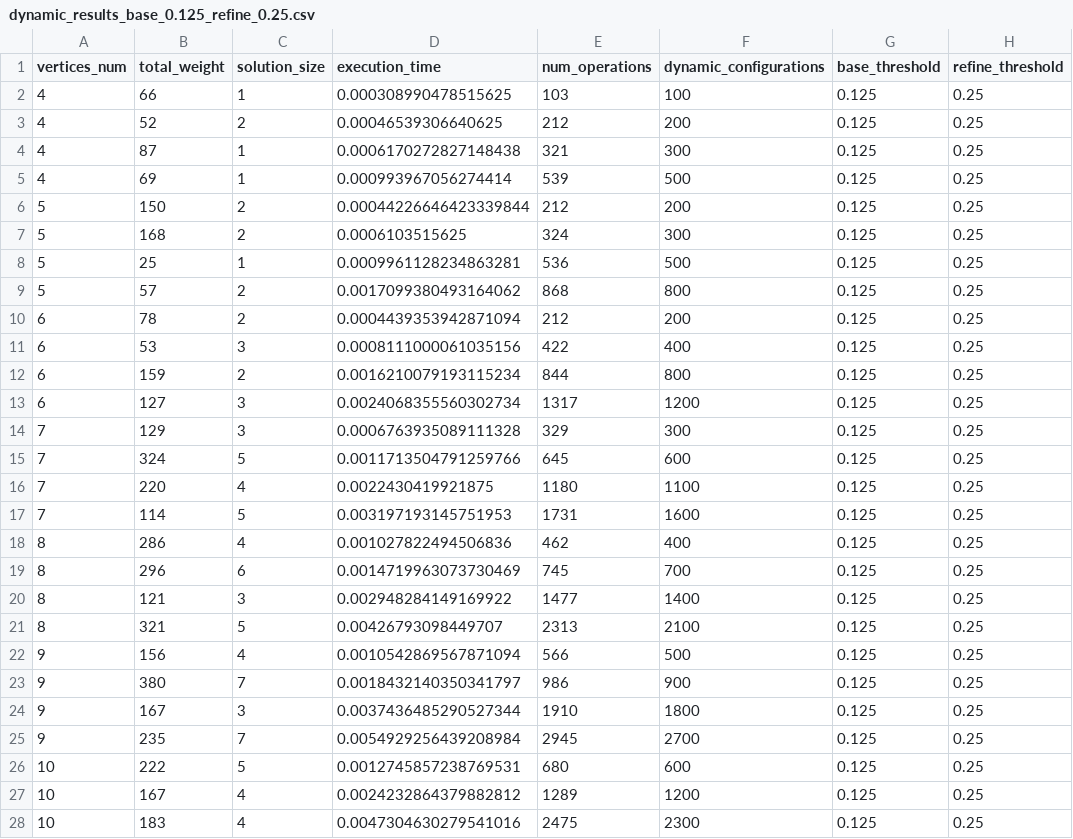
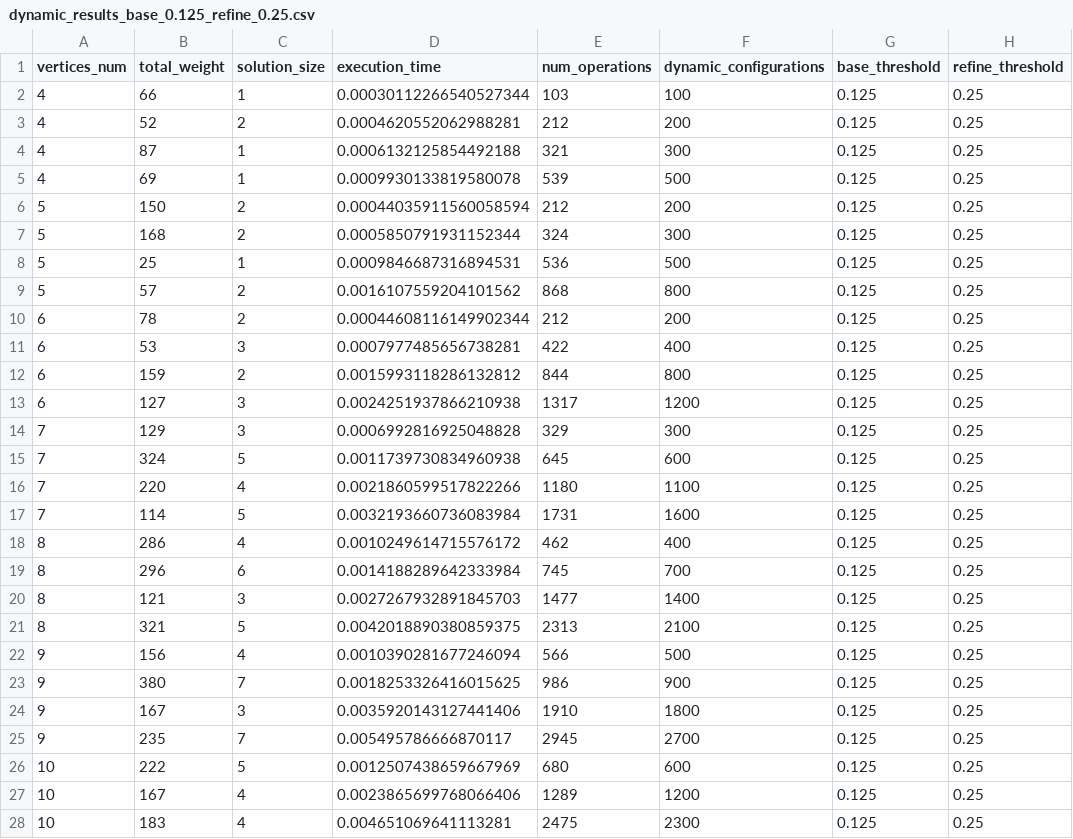
Before and after one commit to Miragaia/AA, a CSV file: projeto2/results/dynamic/randomized/created_graphs/dynamic_results_base_0.125_refine_0.25.csv, drawn as a sheet; only a part is shown; the diff covers the shown part only; the diff names each change by its address in the sheet, - before the commit and + after, or states it on an @@ line.

Commit message:
some cleaning and time prediction

```diff
--- a/projeto2/results/dynamic/randomized/created_graphs/dynamic_results_base_0.125_refine_0.25.csv
+++ b/projeto2/results/dynamic/randomized/created_graphs/dynamic_results_base_0.125_refine_0.25.csv
-D2 (execution_time): 0.000308990478515625
+D2 (execution_time): 0.00030112266540527344
-D3 (execution_time): 0.00046539306640625
+D3 (execution_time): 0.0004620552062988281
-D4 (execution_time): 0.0006170272827148438
+D4 (execution_time): 0.0006132125854492188
-D5 (execution_time): 0.000993967056274414
+D5 (execution_time): 0.0009930133819580078
-D6 (execution_time): 0.00044226646423339844
+D6 (execution_time): 0.00044035911560058594
-D7 (execution_time): 0.0006103515625
+D7 (execution_time): 0.0005850791931152344
-D8 (execution_time): 0.0009961128234863281
+D8 (execution_time): 0.0009846687316894531
-D9 (execution_time): 0.0017099380493164062
+D9 (execution_time): 0.0016107559204101562
-D10 (execution_time): 0.0004439353942871094
+D10 (execution_time): 0.00044608116149902344
-D11 (execution_time): 0.0008111000061035156
+D11 (execution_time): 0.0007977485656738281
-D12 (execution_time): 0.0016210079193115234
+D12 (execution_time): 0.0015993118286132812
-D13 (execution_time): 0.0024068355560302734
+D13 (execution_time): 0.0024251937866210938
-D14 (execution_time): 0.0006763935089111328
+D14 (execution_time): 0.0006992816925048828
-D15 (execution_time): 0.0011713504791259766
+D15 (execution_time): 0.0011739730834960938
-D16 (execution_time): 0.0022430419921875
+D16 (execution_time): 0.0021860599517822266
-D17 (execution_time): 0.003197193145751953
+D17 (execution_time): 0.0032193660736083984
-D18 (execution_time): 0.001027822494506836
+D18 (execution_time): 0.0010249614715576172
-D19 (execution_time): 0.0014719963073730469
+D19 (execution_time): 0.0014188289642333984
-D20 (execution_time): 0.002948284149169922
+D20 (execution_time): 0.0027267932891845703
-D21 (execution_time): 0.00426793098449707
+D21 (execution_time): 0.0042018890380859375
-D22 (execution_time): 0.0010542869567871094
+D22 (execution_time): 0.0010390281677246094
-D23 (execution_time): 0.0018432140350341797
+D23 (execution_time): 0.0018253326416015625
-D24 (execution_time): 0.0037436485290527344
+D24 (execution_time): 0.0035920143127441406
-D25 (execution_time): 0.0054929256439208984
+D25 (execution_time): 0.005495786666870117
-D26 (execution_time): 0.0012745857238769531
+D26 (execution_time): 0.0012507438659667969
-D27 (execution_time): 0.0024232864379882812
+D27 (execution_time): 0.0023865699768066406
-D28 (execution_time): 0.0047304630279541016
+D28 (execution_time): 0.004651069641113281
```
Also changed, not shown: 81 edited cells elsewhere in this file, projeto2/results/dynamic/combined/created_graphs/dynamic_combined_results_base_0.125_refine_0.25.csv, projeto2/results/dynamic/combined/created_graphs/dynamic_combined_results_base_0.25_refine_0.5.csv, 13 other files.
